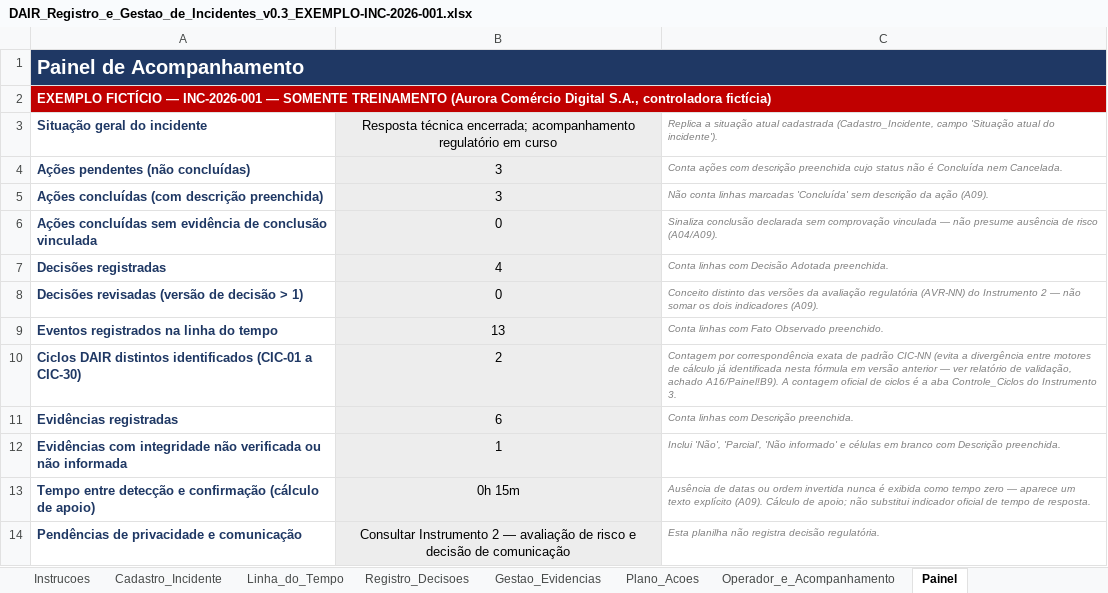
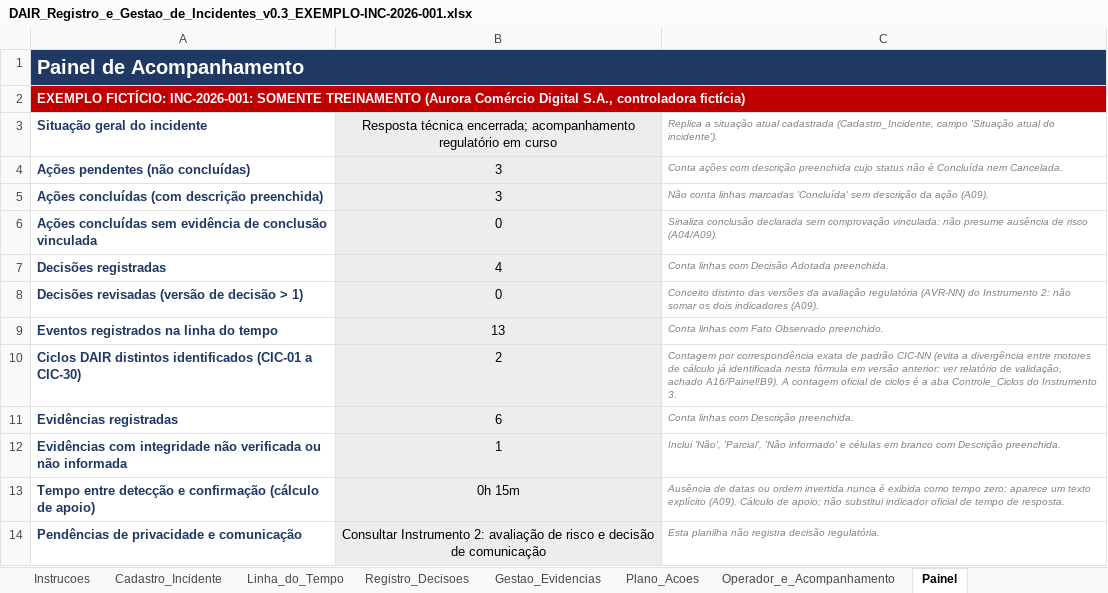
Before and after one commit to felipenicacio/dair-privacy-incident-response-playbook, an Excel workbook: instrumentos/exemplos/DAIR_Registro_e_Gestao_de_Incidentes_v0.3_EXEMPLO-INC-2026-001.xlsx, sheet Painel, drawn as a sheet; values as stored, in another font and other column widths than the file's, no borders; conditional formats not drawn; the diff names each change by its address in the sheet, - before the commit and + after, or states it on an @@ line.

```diff
--- a/instrumentos/exemplos/DAIR_Registro_e_Gestao_de_Incidentes_v0.3_EXEMPLO-INC-2026-001.xlsx (sheet Painel)
+++ b/instrumentos/exemplos/DAIR_Registro_e_Gestao_de_Incidentes_v0.3_EXEMPLO-INC-2026-001.xlsx (sheet Painel)
-A2 (Situação geral do incidente): EXEMPLO FICTÍCIO — INC-2026-001 — SOMENTE TREINAMENTO…
+A2 (Situação geral do incidente): EXEMPLO FICTÍCIO: INC-2026-001: SOMENTE TREINAMENTO…
-C6: …sem comprovação vinculada — não presume…
+C6: …sem comprovação vinculada: não presume…
-C8: …do Instrumento 2 — não somar…
+C8: …do Instrumento 2: não somar…
-C10: …em versão anterior — ver relatório…
+C10: …em versão anterior: ver relatório…
-C13: …como tempo zero — aparece um…
+C13: …como tempo zero: aparece um…
-B14: Consultar Instrumento 2 — avaliação de…
+B14: Consultar Instrumento 2: avaliação de…
```
Also changed, not shown: sheet Gestao_Evidencias, sheet Instrucoes, sheet Linha_do_Tempo, sheet Operador_e_Acompanhamento, sheet Cadastro_Incidente, sheet Registro_Decisoes, 1 more sheet, instrumentos/excel/DAIR_Avaliacao_Riscos_Titulares_ANPD_v0.3.xlsx, instrumentos/excel/DAIR_Checklist_Operacional_v0.3.xlsx, 28 other files.
